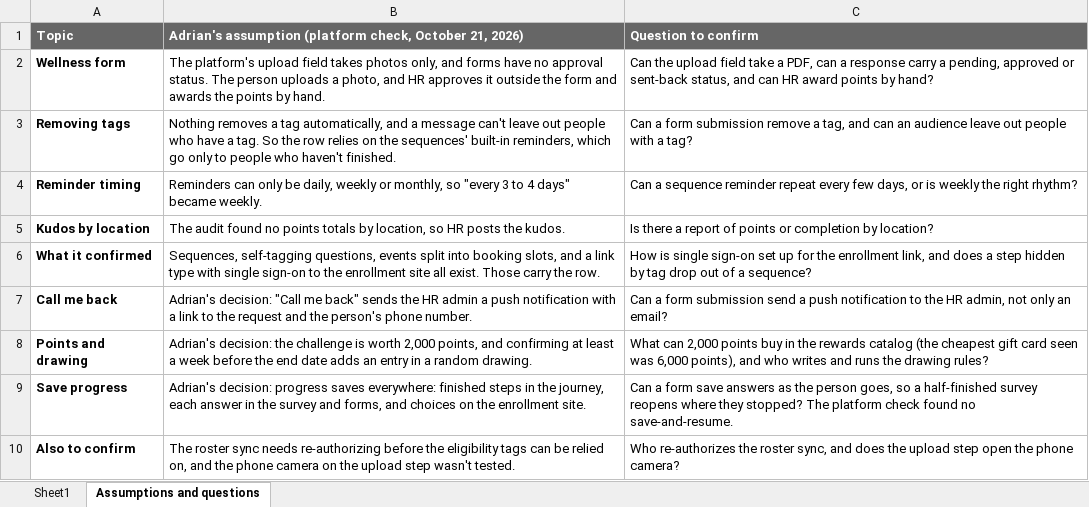
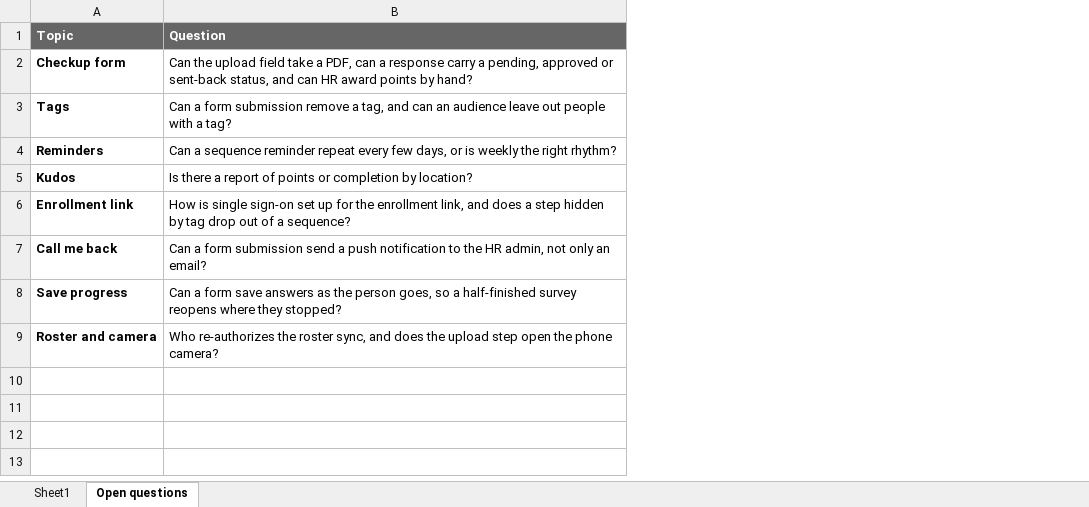
Before and after one commit to agessen00/refresh-reach-materials, an Excel workbook: REACH_Community_User_Journeys.xlsx, sheet Open questions, drawn as a sheet; values as stored, in another font and other column widths than the file's, no borders; removed rows and columns are numbered as before the commit, all else as after; the diff names each change by its address in the sheet, - before the commit and + after, or states it on an @@ line.

```diff
--- a/REACH_Community_User_Journeys.xlsx (sheet Open questions)
+++ b/REACH_Community_User_Journeys.xlsx (sheet Open questions)
-sheet tab: Assumptions and questions
+sheet tab: Open questions
-column B, rows 1-7: Adrian's assumption (platform check, October 21, 2026) | The platform's upload field takes photos only, and forms have no approval status. The person uploads a photo, and HR approves it outside the form and awards the points by hand. | Nothing removes a tag automatically, and a message can't leave out people who have a tag. So the row relies on the sequences' built-in reminders, which go only to people who haven't finished. | Reminders can only be daily, weekly or monthly, so "every 3 to 4 days" became weekly. | The audit found no points totals by location, so HR posts the kudos. | Sequences, self-tagging questions, events split into booking slots, and a link type with single sign-on to the enrollment site all exist. Those carry the row. | Adrian's decision: "Call me back" sends the HR admin a push notification with a link to the request and the person's phone number.; rows 9-10: Adrian's decision: progress saves everywhere: finished steps in the journey, each answer in the survey and forms, and choices on the enrollment site. | The roster sync needs re-authorizing before the eligibility tags can be relied on, and the phone camera on the upload step wasn't tested.
-B1: Question to confirm
+B1: Question
-A2 (Topic): Wellness form
+A2 (Topic): Checkup form
-A3 (Topic): Removing tags
+A3 (Topic): Tags
-A4 (Topic): Reminder timing
+A4 (Topic): Reminders
-A5 (Topic): Kudos by location
+A5 (Topic): Kudos
-A6 (Topic): What it confirmed
+A6 (Topic): Enrollment link
-row 8: Points and drawing | Adrian's decision: the challenge is worth 2,000 points, and confirming at least a week before the end date adds an entry in a random drawing. | What can 2,000 points buy in the rewards catalog (the cheapest gift card seen was 6,000 points), and who writes and runs the drawing rules?
-B8 (Question): …they stopped? The platform check found no save-and-resume.
+B8 (Question): …they stopped?
-A9 (Topic): Also to confirm
+A9 (Topic): Roster and camera
```
Also changed, not shown: sheet Sheet1, 1 other file.
